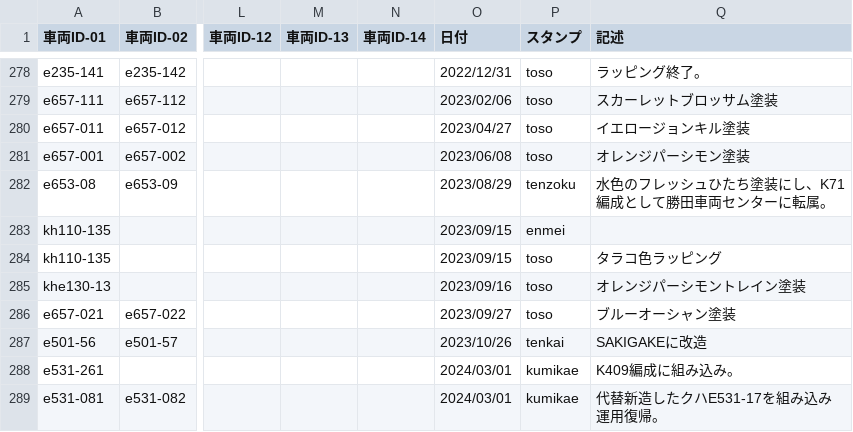
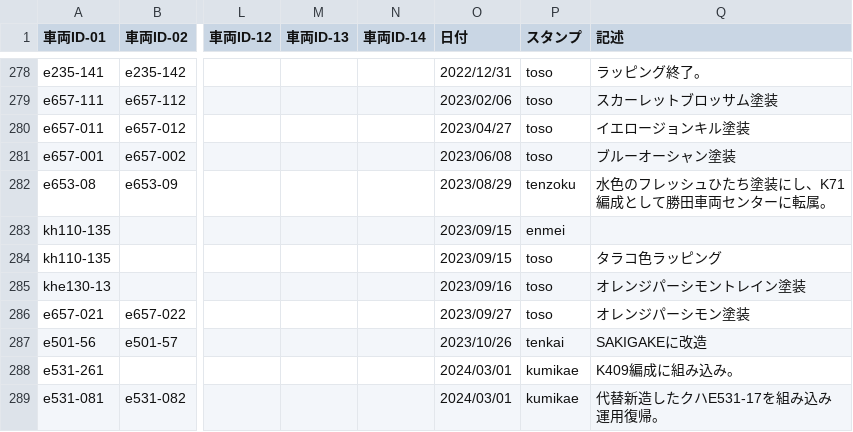
Before and after one commit to aqua-2857/formation-test, a CSV file: file - history.csv, drawn as a sheet; only a part is shown, gaps mark what is left out; the diff names each change by its address in the sheet, - before the commit and + after, or states it on an @@ line.

```diff
--- a/file - history.csv
+++ b/file - history.csv
-Q281 (記述): オレンジパーシモン塗装
+Q281 (記述): ブルーオーシャン塗装
-Q286 (記述): ブルーオーシャン塗装
+Q286 (記述): オレンジパーシモン塗装
```
Also changed, not shown: 2 other files.
